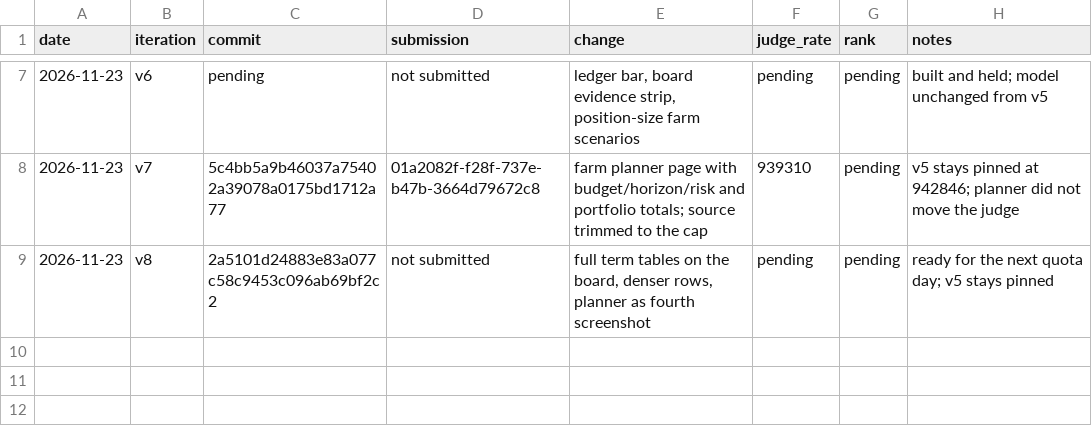
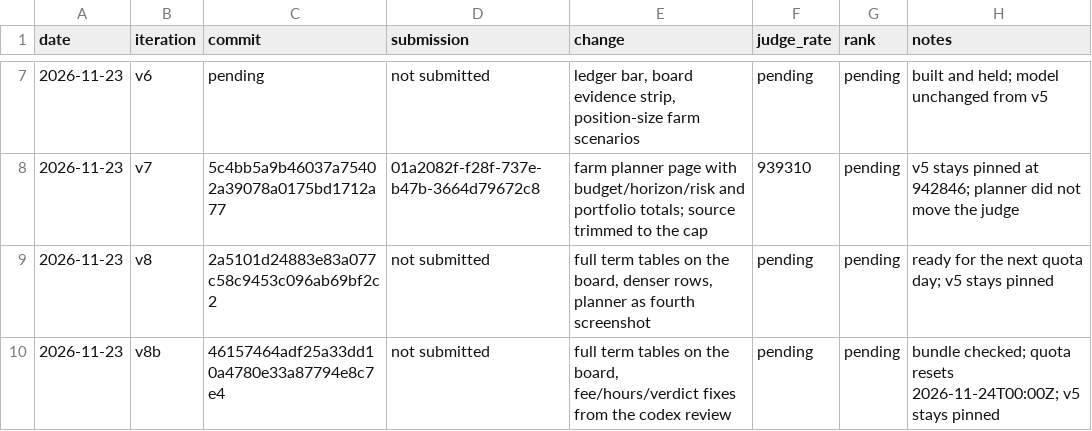
Before and after one commit to trolloks/trolloks-token-radar, a TSV file: CHANGELOG.tsv, drawn as a sheet; only a part is shown, gaps mark what is left out; the diff names each change by its address in the sheet, - before the commit and + after, or states it on an @@ line.

Commit message:
Record the v8b review fixes and bundle

```diff
--- a/CHANGELOG.tsv
+++ b/CHANGELOG.tsv
+row 10: 2026-11-23 | v8b | 46157464adf25a33dd10a4780e33a87794e8c7e4 | not submitted | full term tables on the board, fee/hours/verdict fixes from the codex review | pending | pending | bundle checked; quota resets 2026-11-24T00:00Z; v5 stays pinned
```
Also changed, not shown: 1 other file.
